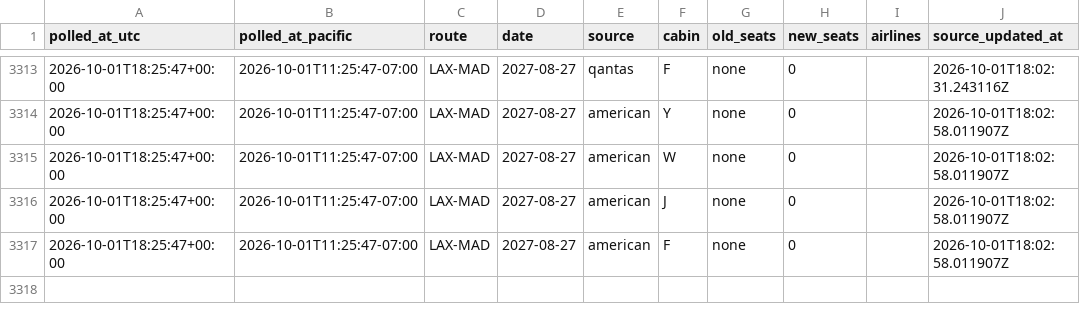
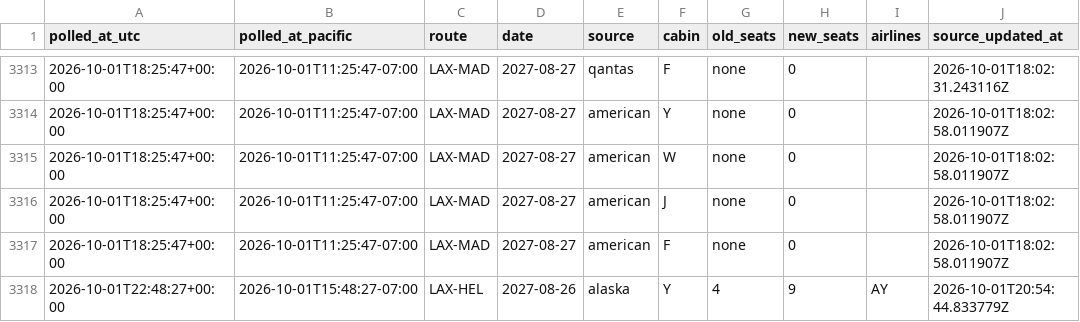
Before and after one commit to kanderson06/flight-award-tracker, a CSV file: transitions.csv, drawn as a sheet; only a part is shown, gaps mark what is left out; the diff names each change by its address in the sheet, - before the commit and + after, or states it on an @@ line.

```diff
--- a/transitions.csv
+++ b/transitions.csv
+row 3318: 2026-10-01T22:48:27+00:00 | 2026-10-01T15:48:27-07:00 | LAX-HEL | 2027-08-26 | alaska | Y | 4 | 9 | AY | 2026-10-01T20:54:44.833779Z
```
Also changed, not shown: 2 other files.
